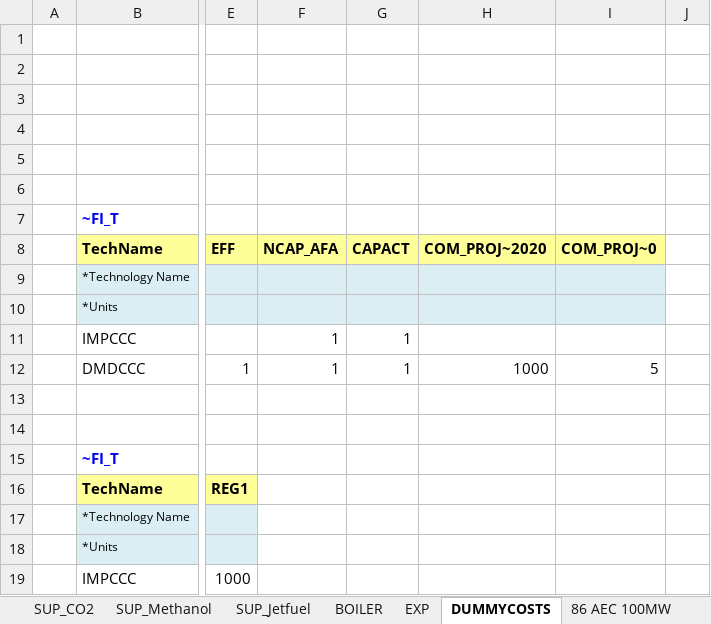
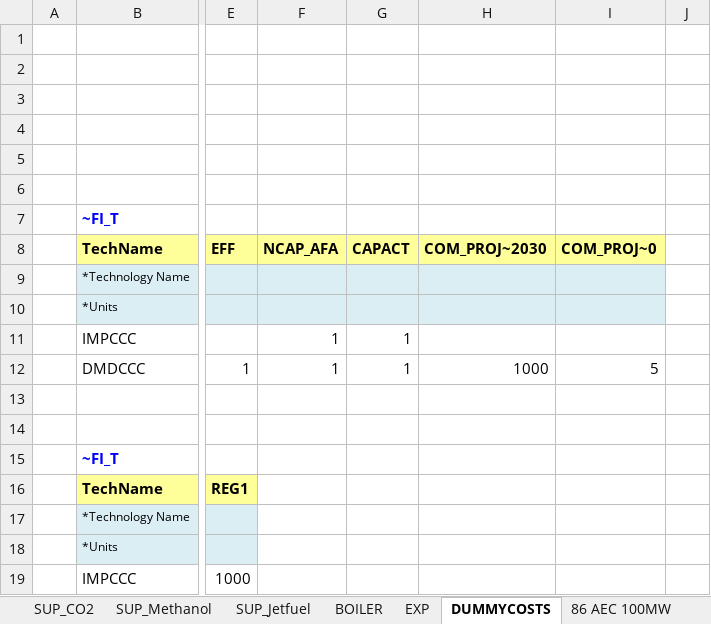
Before and after one commit to frangb99/Master-thesis-model-2, an Excel workbook: VT_REG_ALL.xlsx, sheet DUMMYCOSTS, drawn as a sheet; only a part is shown, gaps mark what is left out; values as stored, in another font and other column widths than the file's, no borders; the diff names each change by its address in the sheet, - before the commit and + after, or states it on an @@ line.

Commit message:
qq

```diff
--- a/VT_REG_ALL.xlsx (sheet DUMMYCOSTS)
+++ b/VT_REG_ALL.xlsx (sheet DUMMYCOSTS)
-H8: COM_PROJ~2020
+H8: COM_PROJ~2030
```
